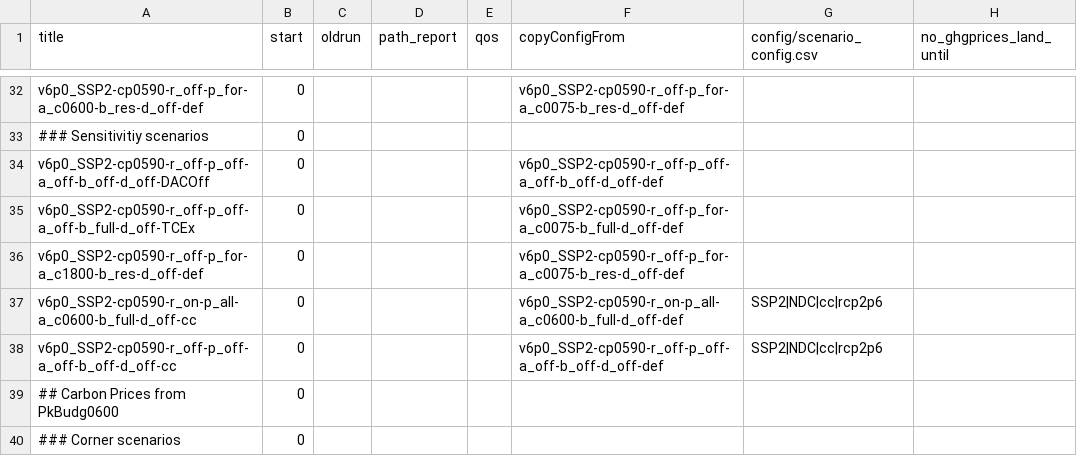
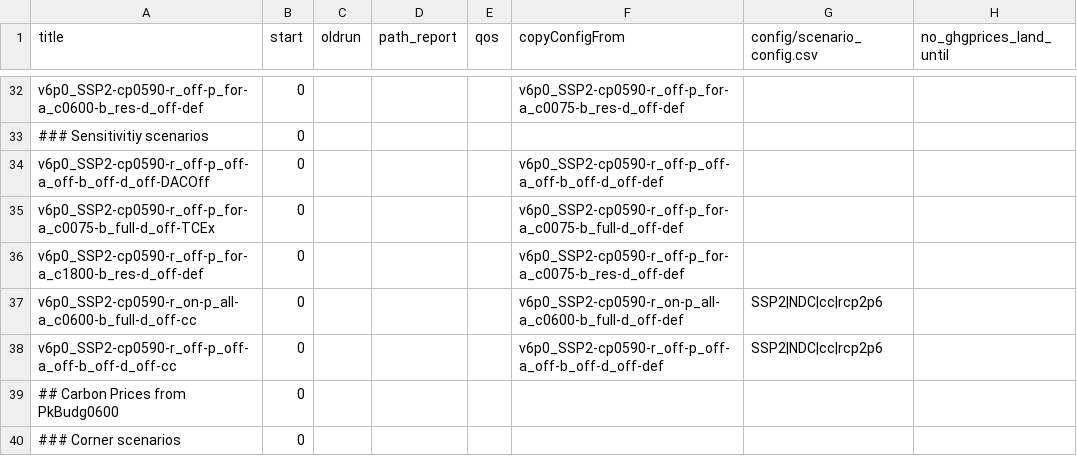
Before and after one commit to merfort/remind, a CSV file: config/scenario_config_coupled_LandMatters.csv, drawn as a sheet; only a part is shown, gaps mark what is left out; the diff covers the shown part only; the diff names each change by its address in the sheet, - before the commit and + after, or states it on an @@ line.

```diff
--- a/config/scenario_config_coupled_LandMatters.csv
+++ b/config/scenario_config_coupled_LandMatters.csv
-A35 (title): v6p0_SSP2-cp0590-r_off-p_off-a_off-b_full-d_off-TCEx
+A35 (title): v6p0_SSP2-cp0590-r_off-p_for-a_c0075-b_full-d_off-TCEx
```
Also changed, not shown: 20 edited cells elsewhere in this file, config/scenario_config_LandMatters.csv.
